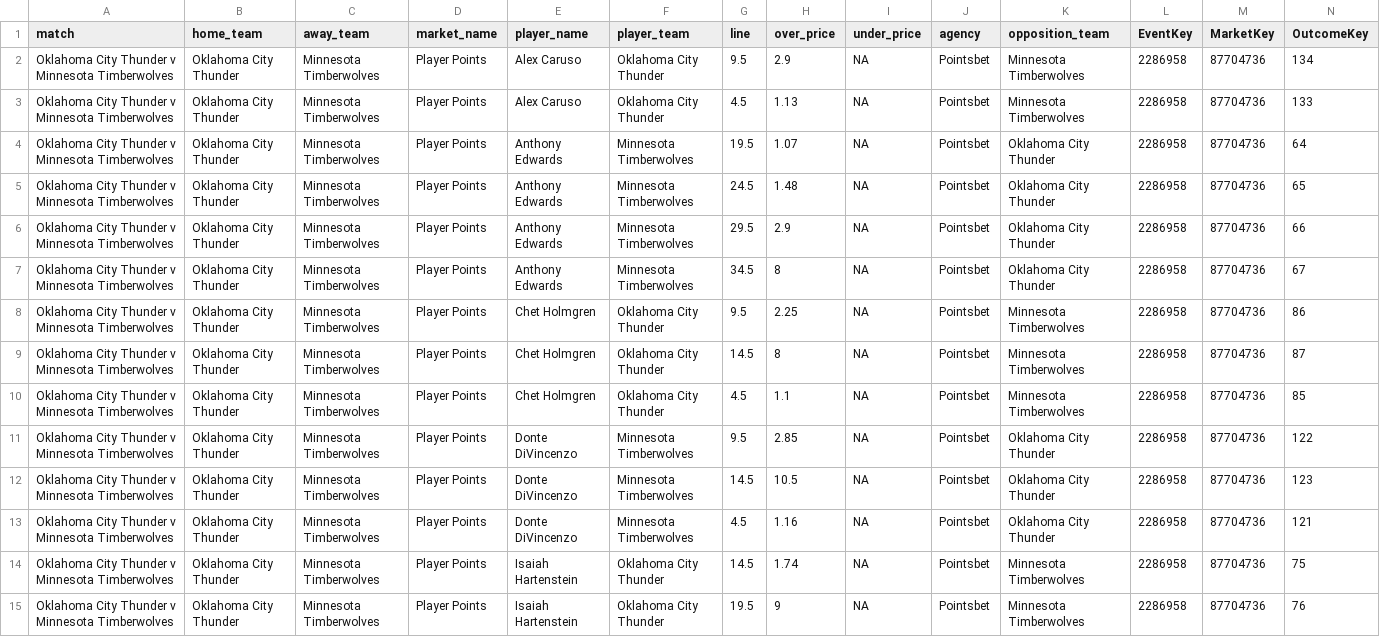
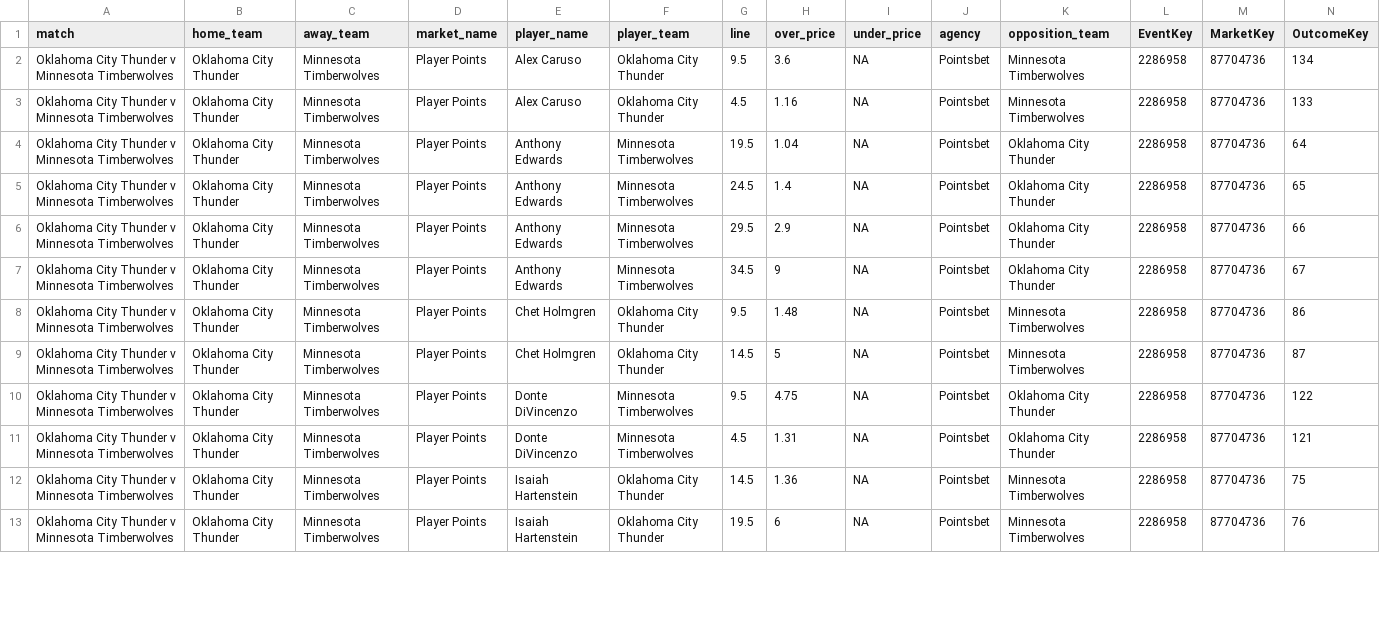
Before and after one commit to jamesbrown1417/NBA, a CSV file: Data/scraped_odds/pointsbet_player_points.csv, drawn as a sheet; only a part is shown; removed rows and columns are numbered as before the commit, all else as after; rows hold the shown columns only; the diff covers the shown part only; the diff names each change by its address in the sheet, - before the commit and + after, or states it on an @@ line.

```diff
--- a/Data/scraped_odds/pointsbet_player_points.csv
+++ b/Data/scraped_odds/pointsbet_player_points.csv
-H2 (over_price): 2.9
+H2 (over_price): 3.6
-H3 (over_price): 1.13
+H3 (over_price): 1.16
-H4 (over_price): 1.07
+H4 (over_price): 1.04
-H5 (over_price): 1.48
+H5 (over_price): 1.4
-H7 (over_price): 8
+H7 (over_price): 9
-H8 (over_price): 2.25
+H8 (over_price): 1.48
-H9 (over_price): 8
+H9 (over_price): 5
-row 10: Oklahoma City Thunder v Minnesota Timberwolves | Oklahoma City Thunder | Minnesota Timberwolves | Player Points | Chet Holmgren | Oklahoma City Thunder | 4.5 | 1.1 | NA | Pointsbet | Minnesota Timberwolves | 2286958 | 87704736 | 85
-H10 (over_price): 2.85
+H10 (over_price): 4.75
-row 12: Oklahoma City Thunder v Minnesota Timberwolves | Oklahoma City Thunder | Minnesota Timberwolves | Player Points | Donte DiVincenzo | Minnesota Timberwolves | 14.5 | 10.5 | NA | Pointsbet | Oklahoma City Thunder | 2286958 | 87704736 | 123
-H11 (over_price): 1.16
+H11 (over_price): 1.31
-H12 (over_price): 1.74
+H12 (over_price): 1.36
-H13 (over_price): 9
+H13 (over_price): 6
```
Also changed, not shown: 2 removed rows and 78 edited cells elsewhere in this file, Data/scraped_odds/pointsbet_player_assists.csv, Data/scraped_odds/pointsbet_player_rebounds.csv, 6 other files.
